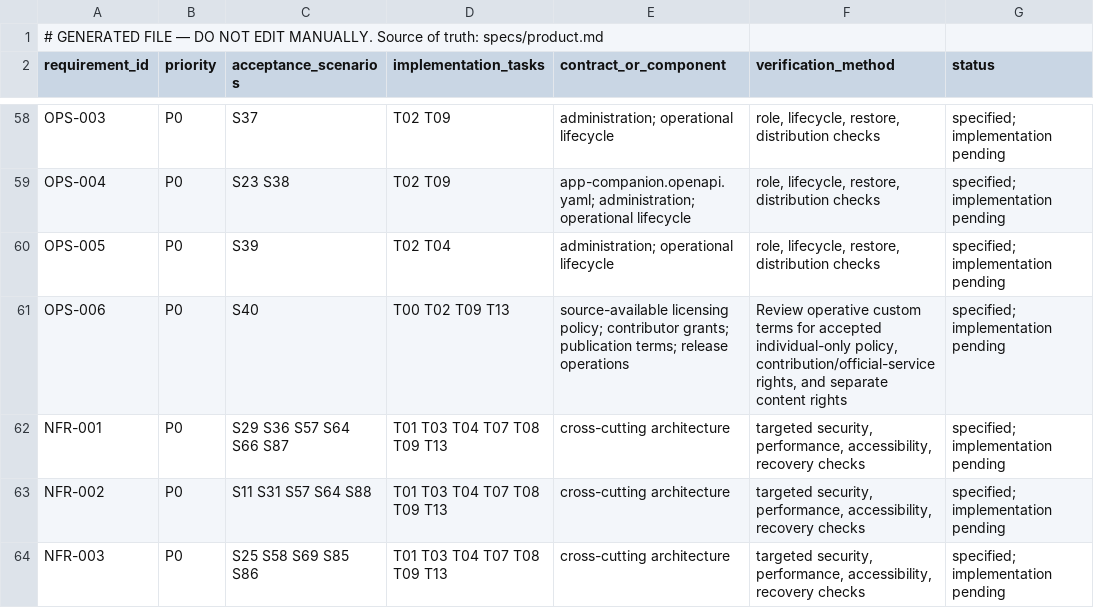
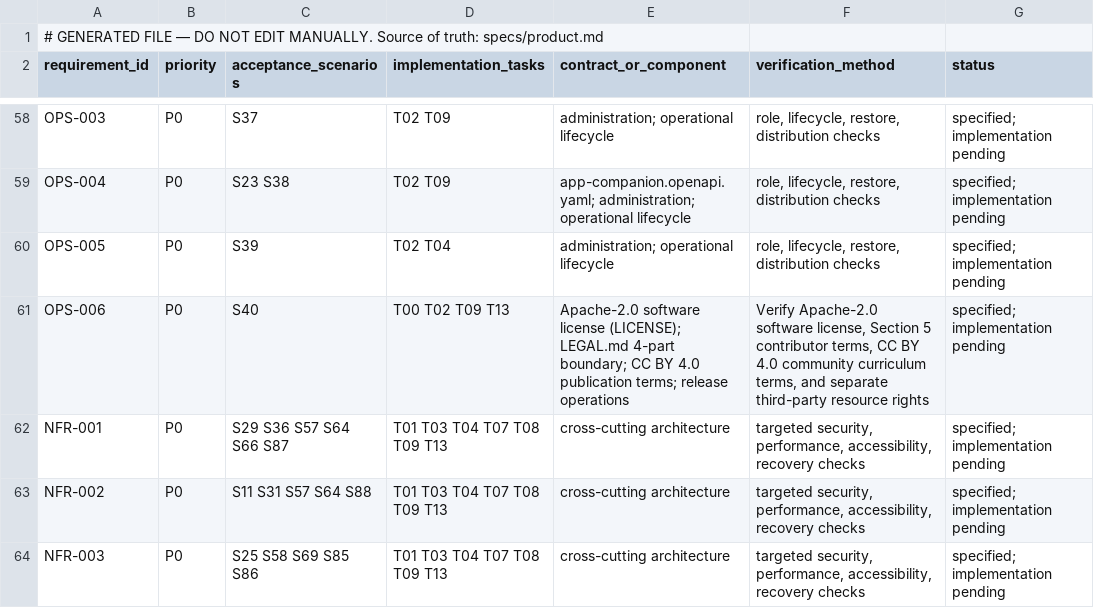
Before and after one commit to nearKim/syllabus.build, a CSV file: specs/001-curriculum-platform/traceability.csv, drawn as a sheet; only a part is shown, gaps mark what is left out.

```diff
--- a/specs/001-curriculum-platform/traceability.csv
+++ b/specs/001-curriculum-platform/traceability.csv
@@ -60,3 +60,3 @@ OPS-004,P0,S23 S38,T02 T09,app-companion.openapi.yaml; administration; operation
 OPS-005,P0,S39,T02 T04,administration; operational lifecycle,"role, lifecycle, restore, distribution checks",specified; implementation pending
-OPS-006,P0,S40,T00 T02 T09 T13,source-available licensing policy; contributor grants; publication terms; release operations,"Review operative custom terms for accepted individual-only policy, contribution/official-service rights, and separate content rights",specified; implementation pending
+OPS-006,P0,S40,T00 T02 T09 T13,Apache-2.0 software license (LICENSE); LEGAL.md 4-part boundary; CC BY 4.0 publication terms; release operations,"Verify Apache-2.0 software license, Section 5 contributor terms, CC BY 4.0 community curriculum terms, and separate third-party resource rights",specified; implementation pending
 NFR-001,P0,S29 S36 S57 S64 S66 S87,T01 T03 T04 T07 T08 T09 T13,cross-cutting architecture,"targeted security, performance, accessibility, recovery checks",specified; implementation pending
```
Also changed, not shown: specs/001-curriculum-platform/control-traceability.csv, 23 other files.
